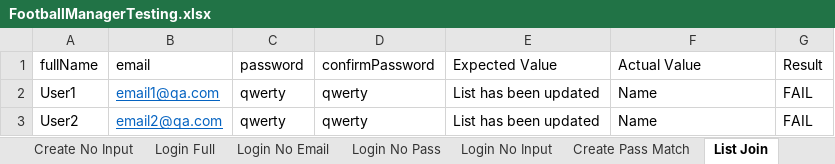
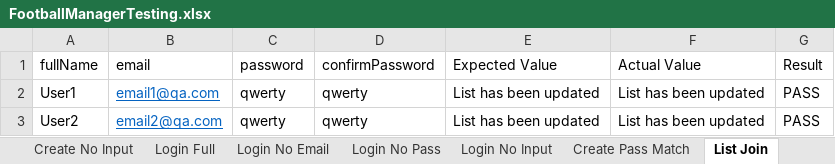
Before and after one commit to Nightmayr/FootballManager-ParamTesting, an Excel workbook: src/main/resources/FootballManagerTesting.xlsx, sheet List Join, drawn as a sheet; values as stored, in another font and other column widths than the file's, no borders; the diff names each change by its address in the sheet, - before the commit and + after, or states it on an @@ line.

```diff
--- a/src/main/resources/FootballManagerTesting.xlsx (sheet List Join)
+++ b/src/main/resources/FootballManagerTesting.xlsx (sheet List Join)
-F2:F3 (Actual Value): Name
+F2:F3 (Actual Value): List has been updated
-G2:G3 (Result): FAIL
+G2:G3 (Result): PASS
```
Also changed, not shown: sheet Login Full, sheet Login No Pass, sheet Create Full Input, sheet Create No Confirm, sheet List Remove, 6 other files.
